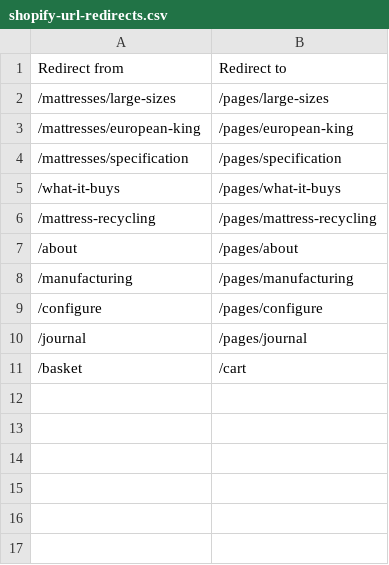
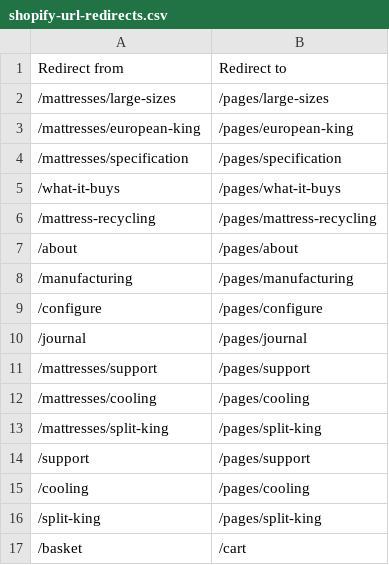
Before and after one commit to btradez100x/mattress-website, a CSV file: docs/shopify-url-redirects.csv, drawn as a sheet; the diff names each change by its address in the sheet, - before the commit and + after, or states it on an @@ line.

```diff
--- a/docs/shopify-url-redirects.csv
+++ b/docs/shopify-url-redirects.csv
+row 11: /mattresses/support | /pages/support
+row 12: /mattresses/cooling | /pages/cooling
+row 13: /mattresses/split-king | /pages/split-king
+row 14: /support | /pages/support
+row 15: /cooling | /pages/cooling
+row 16: /split-king | /pages/split-king
```
Also changed, not shown: 41 other files.
